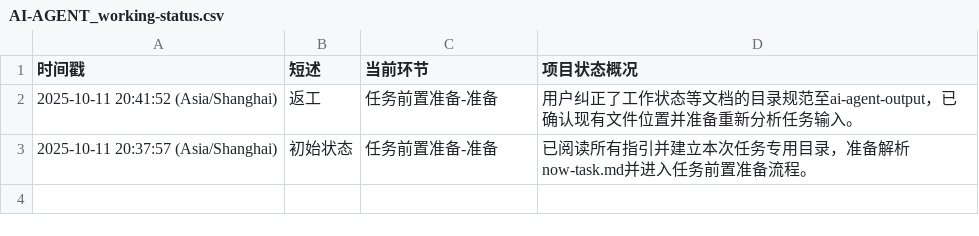
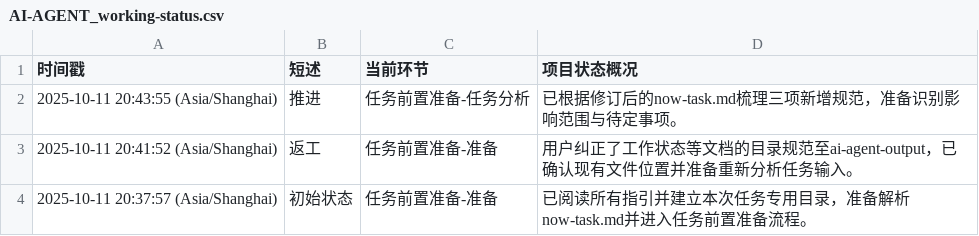
Before and after one commit to Onlykrizz/prompt-for-code, a CSV file: ai-agent-output/2025-10-11T20-37-40_UTC+8_更新指令存储规范/AI-AGENT_working-status.csv, drawn as a sheet.

Commit message:
chore: 更新任务分析阶段工作状态

```diff
--- a/ai-agent-output/2025-10-11T20-37-40_UTC+8_更新指令存储规范/AI-AGENT_working-status.csv
+++ b/ai-agent-output/2025-10-11T20-37-40_UTC+8_更新指令存储规范/AI-AGENT_working-status.csv
@@ -1,2 +1,3 @@
 时间戳,短述,当前环节,项目状态概况
+2025-10-11 20:43:55 (Asia/Shanghai),推进,任务前置准备-任务分析,已根据修订后的now-task.md梳理三项新增规范，准备识别影响范围与待定事项。
 2025-10-11 20:41:52 (Asia/Shanghai),返工,任务前置准备-准备,用户纠正了工作状态等文档的目录规范至ai-agent-output，已确认现有文件位置并准备重新分析任务输入。
```
